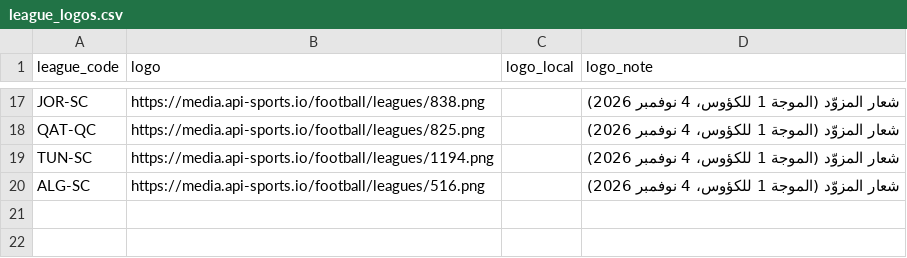
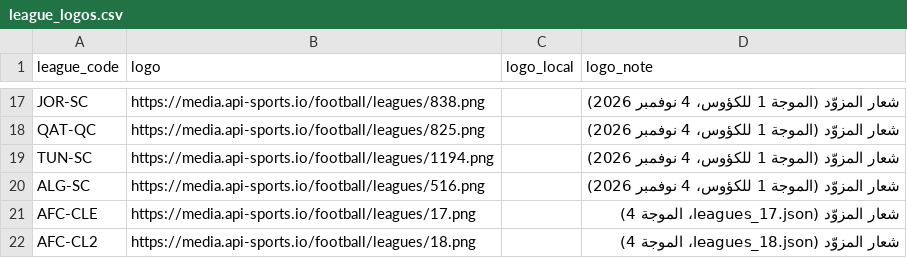
Before and after one commit to amrojaish/football, a CSV file: league_logos.csv, drawn as a sheet; only a part is shown, gaps mark what is left out; the diff names each change by its address in the sheet, - before the commit and + after, or states it on an @@ line.

```diff
--- a/league_logos.csv
+++ b/league_logos.csv
+row 21: AFC-CLE | https://media.api-sports.io/football/leagues/17.png |  | شعار المزوّد (leagues_17.json، الموجة 4)
+row 22: AFC-CL2 | https://media.api-sports.io/football/leagues/18.png |  | شعار المزوّد (leagues_18.json، الموجة 4)
```
Also changed, not shown: 14 other files.
